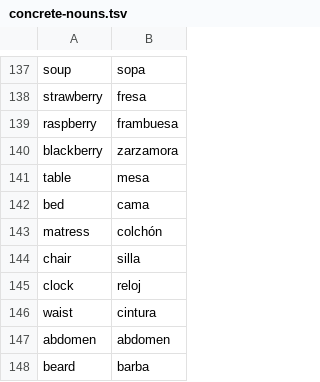
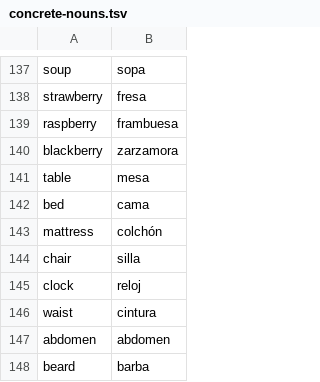
Before and after one commit to hans/deepBLE, a TSV file: data/seeds/concrete-nouns.tsv, drawn as a sheet; only a part is shown, gaps mark what is left out.

Commit message:
fix typo in seed set

```diff
--- a/data/seeds/concrete-nouns.tsv
+++ b/data/seeds/concrete-nouns.tsv
@@ -142,3 +142,3 @@ table	mesa
 bed	cama
-matress	colchón
+mattress	colchón
 chair	silla
```
